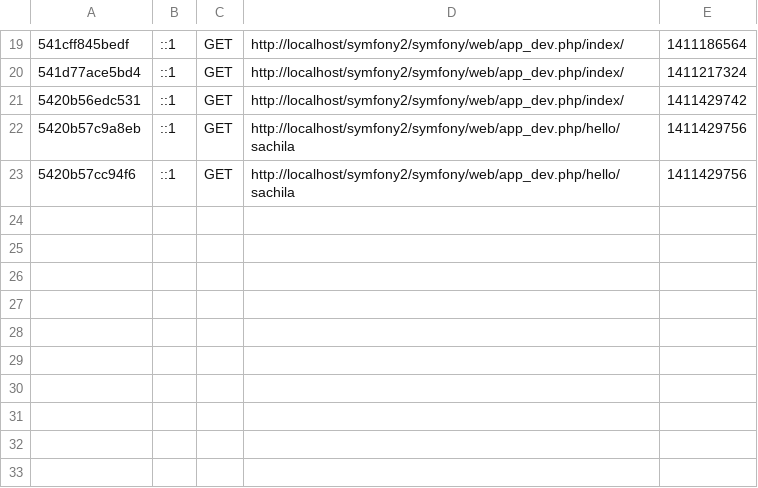
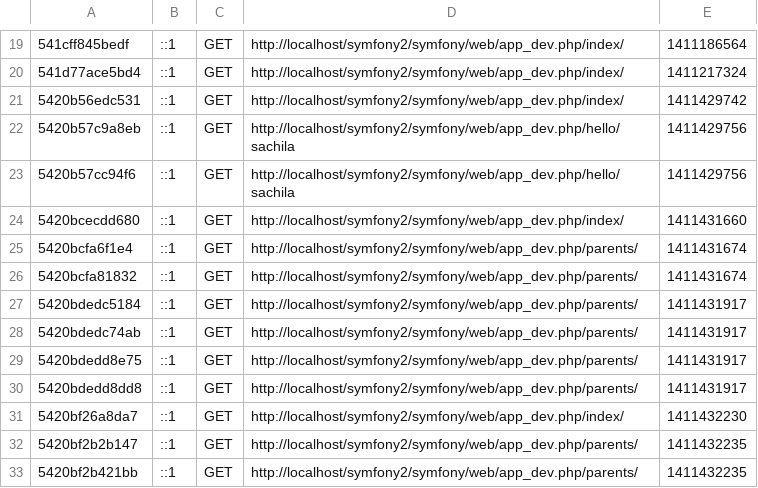
Before and after one commit to TeamA-ict/symfony2, a CSV file: app/cache/dev/profiler/index.csv, drawn as a sheet; only a part is shown, gaps mark what is left out; the diff names each change by its address in the sheet, - before the commit and + after, or states it on an @@ line.

```diff
--- a/app/cache/dev/profiler/index.csv
+++ b/app/cache/dev/profiler/index.csv
+row 24: 5420bcecdd680 | ::1 | GET | http://localhost/symfony2/symfony/web/app_dev.php/index/ | 1411431660
+row 25: 5420bcfa6f1e4 | ::1 | GET | http://localhost/symfony2/symfony/web/app_dev.php/parents/ | 1411431674
+row 26: 5420bcfa81832 | ::1 | GET | http://localhost/symfony2/symfony/web/app_dev.php/parents/ | 1411431674
+row 27: 5420bdedc5184 | ::1 | GET | http://localhost/symfony2/symfony/web/app_dev.php/parents/ | 1411431917
+row 28: 5420bdedc74ab | ::1 | GET | http://localhost/symfony2/symfony/web/app_dev.php/parents/ | 1411431917
+row 29: 5420bdedd8e75 | ::1 | GET | http://localhost/symfony2/symfony/web/app_dev.php/parents/ | 1411431917
+row 30: 5420bdedd8dd8 | ::1 | GET | http://localhost/symfony2/symfony/web/app_dev.php/parents/ | 1411431917
+row 31: 5420bf26a8da7 | ::1 | GET | http://localhost/symfony2/symfony/web/app_dev.php/index/ | 1411432230
+row 32: 5420bf2b2b147 | ::1 | GET | http://localhost/symfony2/symfony/web/app_dev.php/parents/ | 1411432235
+row 33: 5420bf2b421bb | ::1 | GET | http://localhost/symfony2/symfony/web/app_dev.php/parents/ | 1411432235
```
Also changed, not shown: 8 other files.
